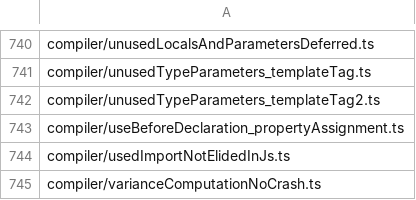
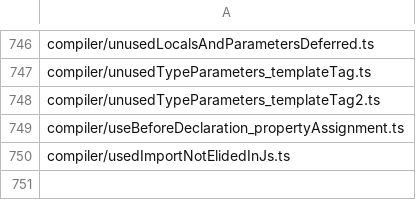
Before and after one commit to idealjs/typescript-rust, a CSV file: corpus_skips.csv, drawn as a sheet; only a part is shown, gaps mark what is left out; removed rows and columns are numbered as before the commit, all else as after; the diff covers the shown part only; the diff names each change by its address in the sheet, - before the commit and + after, or states it on an @@ line.

```diff
--- a/corpus_skips.csv
+++ b/corpus_skips.csv
-row 745: compiler/varianceComputationNoCrash.ts
```
Also changed, not shown: 9 added rows, 3 removed rows and 2 edited cells elsewhere in this file, corpus_results.csv, 6 other files.
